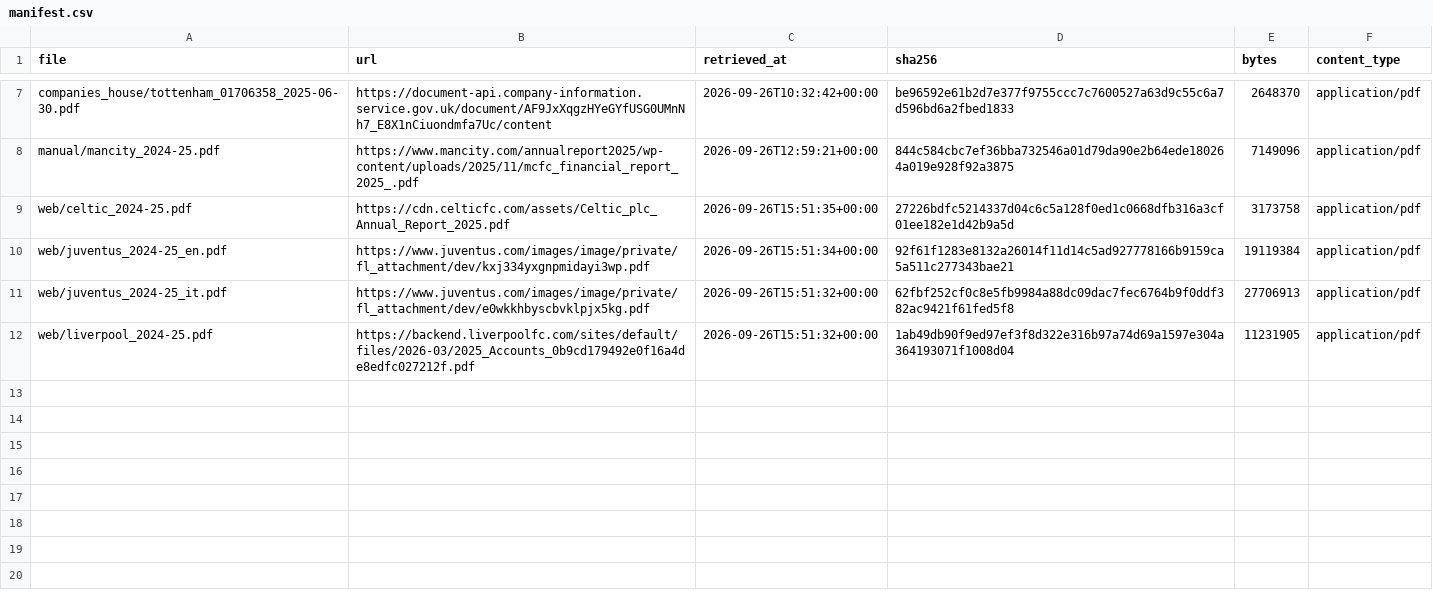
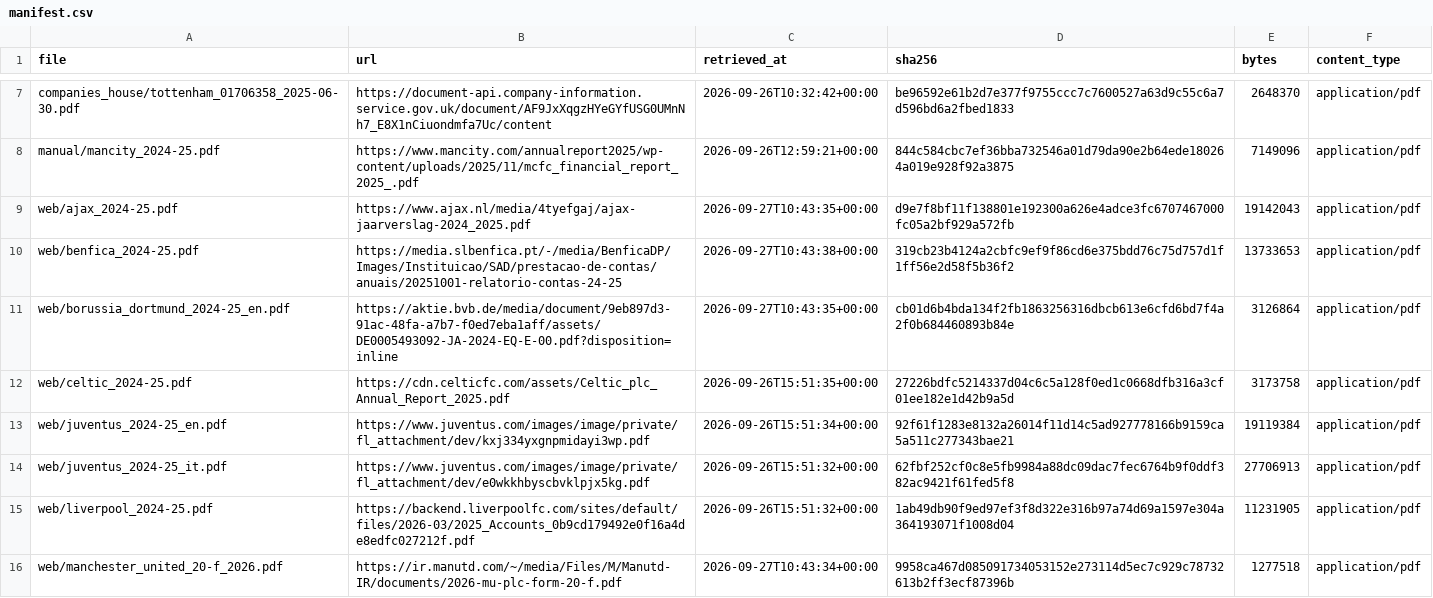
Before and after one commit to miguelangelcasasnovas-droid/pitch-to-balance-sheet, a CSV file: data/raw/manifest.csv, drawn as a sheet; only a part is shown, gaps mark what is left out.

```diff
--- a/data/raw/manifest.csv
+++ b/data/raw/manifest.csv
@@ -8,2 +8,5 @@ companies_house/tottenham_01706358_2025-06-30.pdf,https://document-api.company-i
 manual/mancity_2024-25.pdf,https://www.mancity.com/annualreport2025/wp-content/uploads/2025/11/mcfc_financial_report_2025_.pdf,2026-09-26T12:59:21+00:00,844c584cbc7ef36bba732546a01d79da90e2b64ede180264a019e928f92a3875,7149096,application/pdf
+web/ajax_2024-25.pdf,https://www.ajax.nl/media/4tyefgaj/ajax-jaarverslag-2024_2025.pdf,2026-09-27T10:43:35+00:00,d9e7f8bf11f138801e192300a626e4adce3fc6707467000fc05a2bf929a572fb,19142043,application/pdf
+web/benfica_2024-25.pdf,https://media.slbenfica.pt/-/media/BenficaDP/Images/Instituicao/SAD/prestacao-de-contas/anuais/20251001-relatorio-contas-24-25,2026-09-27T10:43:38+00:00,319cb23b4124a2cbfc9ef9f86cd6e375bdd76c75d757d1f1ff56e2d58f5b36f2,13733653,application/pdf
+web/borussia_dortmund_2024-25_en.pdf,https://aktie.bvb.de/media/document/9eb897d3-91ac-48fa-a7b7-f0ed7eba1aff/assets/DE0005493092-JA-2024-EQ-E-00.pdf?disposition=inline,2026-09-27T10:43:35+00:00,cb01d6b4bda134f2fb1863256316dbcb613e6cfd6bd7f4a2f0b684460893b84e,3126864,application/pdf
 web/celtic_2024-25.pdf,https://cdn.celticfc.com/assets/Celtic_plc_Annual_Report_2025.pdf,2026-09-26T15:51:35+00:00,27226bdfc5214337d04c6c5a128f0ed1c0668dfb316a3cf01ee182e1d42b9a5d,3173758,application/pdf
@@ -12 +15,2 @@ web/juventus_2024-25_it.pdf,https://www.juventus.com/images/image/private/fl_att
 web/liverpool_2024-25.pdf,https://backend.liverpoolfc.com/sites/default/files/2026-03/2025_Accounts_0b9cd179492e0f16a4de8edfc027212f.pdf,2026-09-26T15:51:32+00:00,1ab49db90f9ed97ef3f8d322e316b97a74d69a1597e304a364193071f1008d04,11231905,application/pdf
+web/manchester_united_20-f_2026.pdf,https://ir.manutd.com/~/media/Files/M/Manutd-IR/documents/2026-mu-plc-form-20-f.pdf,2026-09-27T10:43:34+00:00,9958ca467d085091734053152e273114d5ec7c929c78732613b2ff3ecf87396b,1277518,application/pdf
```
Also changed, not shown: 29 other files.
